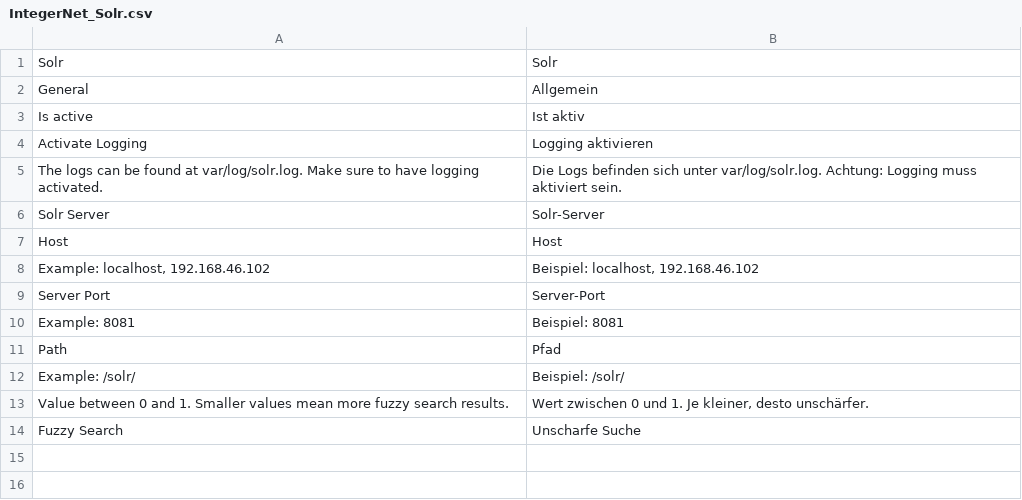
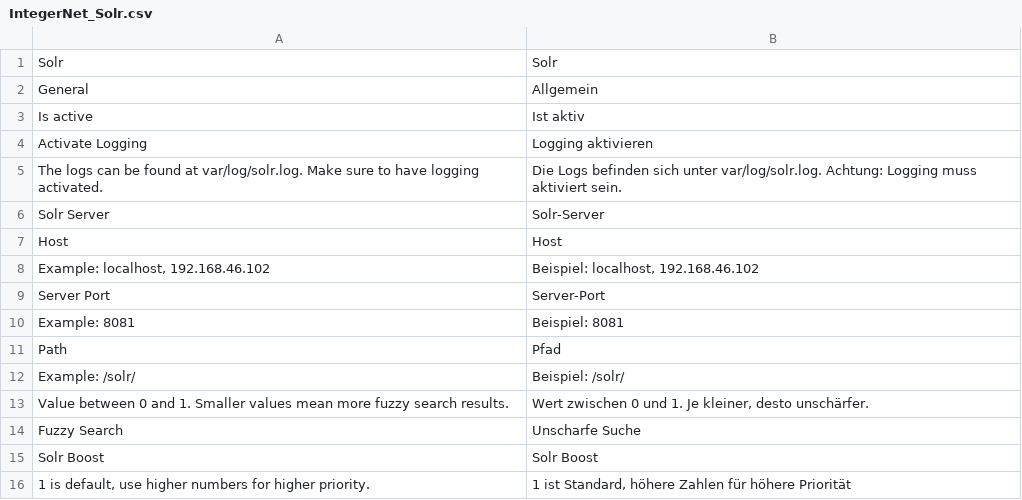
Before and after one commit to integer-net/Solr, a CSV file: src/app/locale/de_DE/IntegerNet_Solr.csv, drawn as a sheet.

Commit message:
Added product boosting

```diff
--- a/src/app/locale/de_DE/IntegerNet_Solr.csv
+++ b/src/app/locale/de_DE/IntegerNet_Solr.csv
@@ -14 +14,3 @@
 "Fuzzy Search","Unscharfe Suche"
+"Solr Boost","Solr Boost"
+"1 is default, use higher numbers for higher priority.","1 ist Standard, höhere Zahlen für höhere Priorität"
```
Also changed, not shown: 6 other files.
